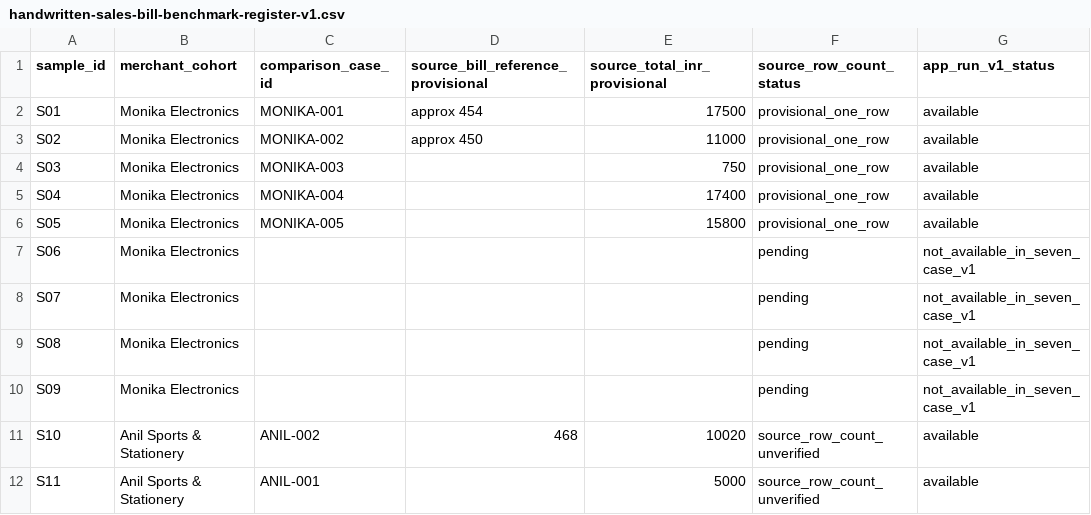
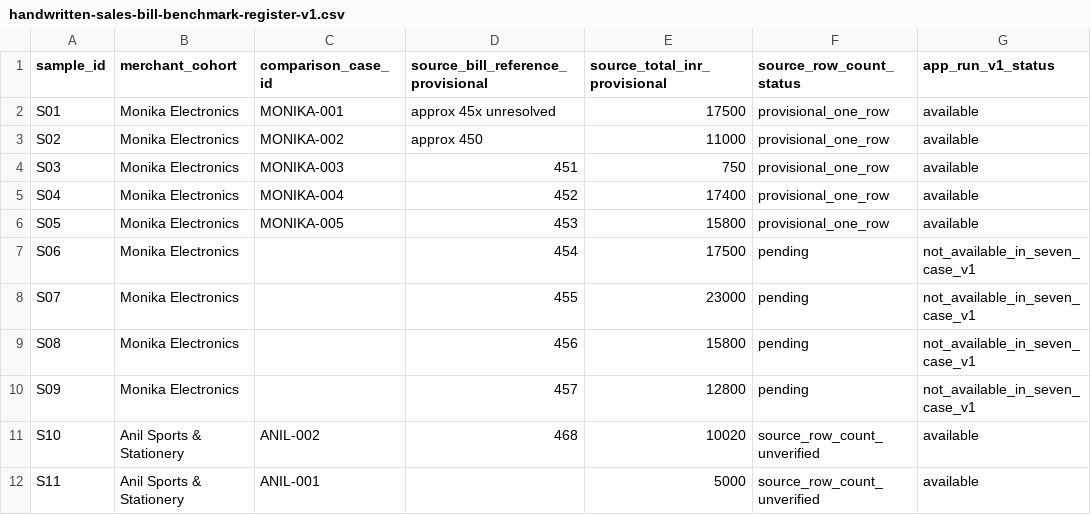
Before and after one commit to Vaibhav1507/retail-business-erp, a CSV file: docs/quality/handwritten-sales-bill-benchmark-register-v1.csv, drawn as a sheet; only a part is shown; the diff names each change by its address in the sheet, - before the commit and + after, or states it on an @@ line.

Commit message:
docs(quality): reconcile visible Monika bill references

```diff
--- a/docs/quality/handwritten-sales-bill-benchmark-register-v1.csv
+++ b/docs/quality/handwritten-sales-bill-benchmark-register-v1.csv
-D2: approx 454
+D2: approx 45x unresolved
-D4: (empty)
+D4: 451
-D5: (empty)
+D5: 452
-D6: (empty)
+D6: 453
-D7: (empty)
+D7: 454
-E7 (source_total_inr_provisional): (empty)
+E7 (source_total_inr_provisional): 17500
-D8: (empty)
+D8: 455
-E8 (source_total_inr_provisional): (empty)
+E8 (source_total_inr_provisional): 23000
-D9: (empty)
+D9: 456
-E9 (source_total_inr_provisional): (empty)
+E9 (source_total_inr_provisional): 15800
-D10: (empty)
+D10: 457
-E10 (source_total_inr_provisional): (empty)
+E10 (source_total_inr_provisional): 12800
```
